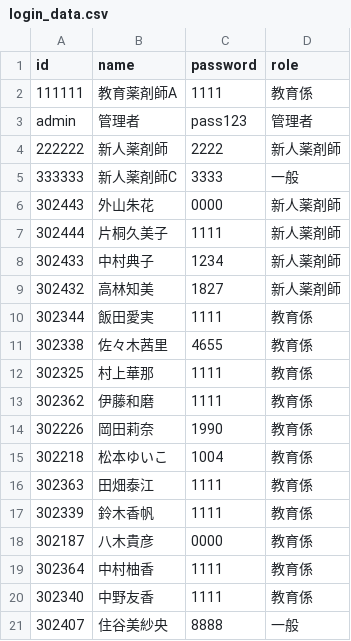
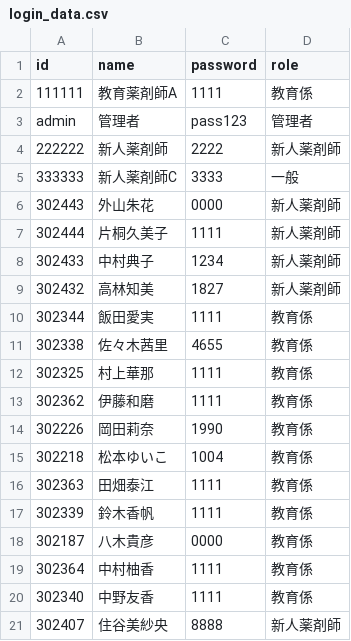
Before and after one commit to kazuitoyakuzai2021/P-Quest, a CSV file: assets/spread_data/login_data.csv, drawn as a sheet.

Commit message:
Sync: assets/spread_data/login_data.csv

```diff
--- a/assets/spread_data/login_data.csv
+++ b/assets/spread_data/login_data.csv
@@ -20,2 +20,2 @@ admin,管理者,pass123,管理者
 302340,中野友香,1111,教育係
-302407,住谷美紗央,8888,一般
+302407,住谷美紗央,8888,新人薬剤師
```
